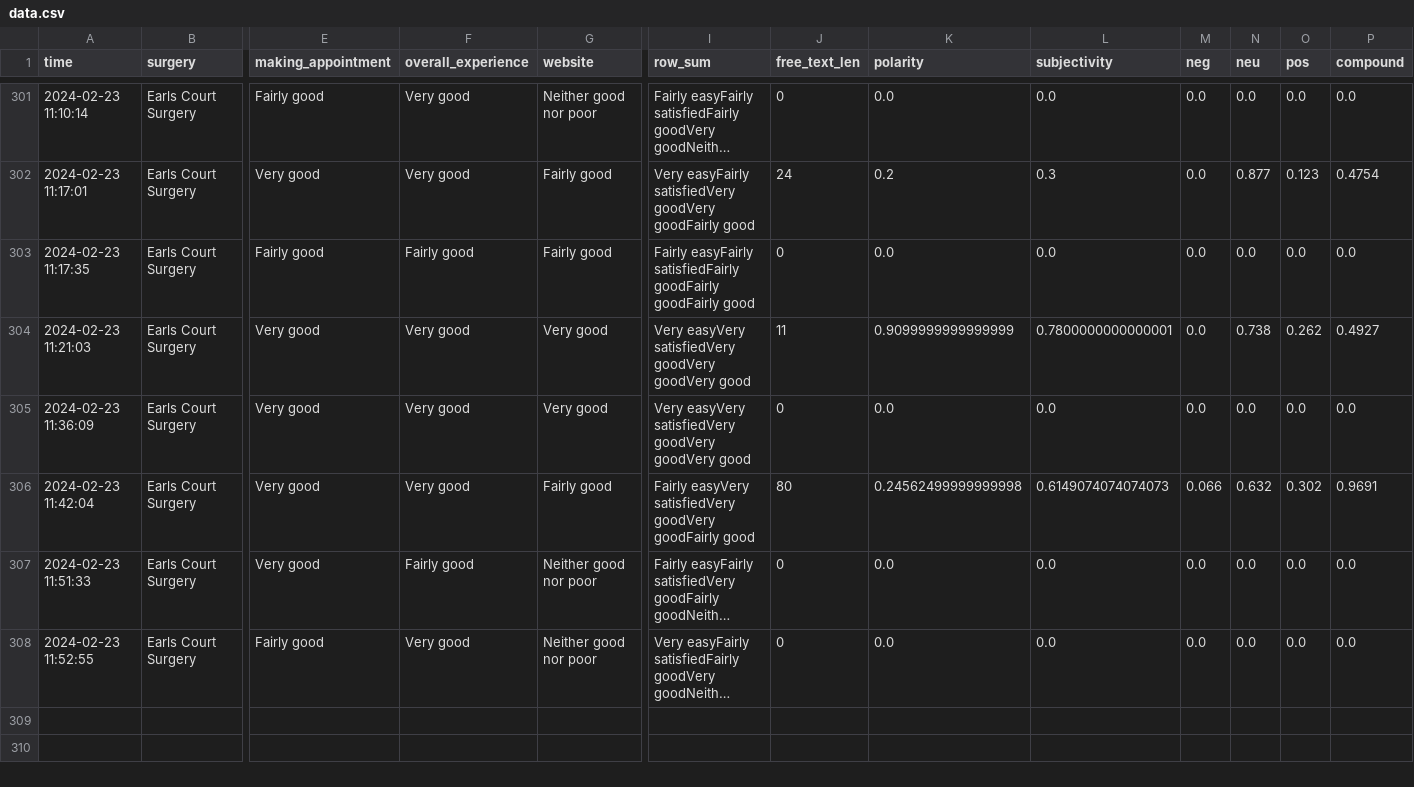
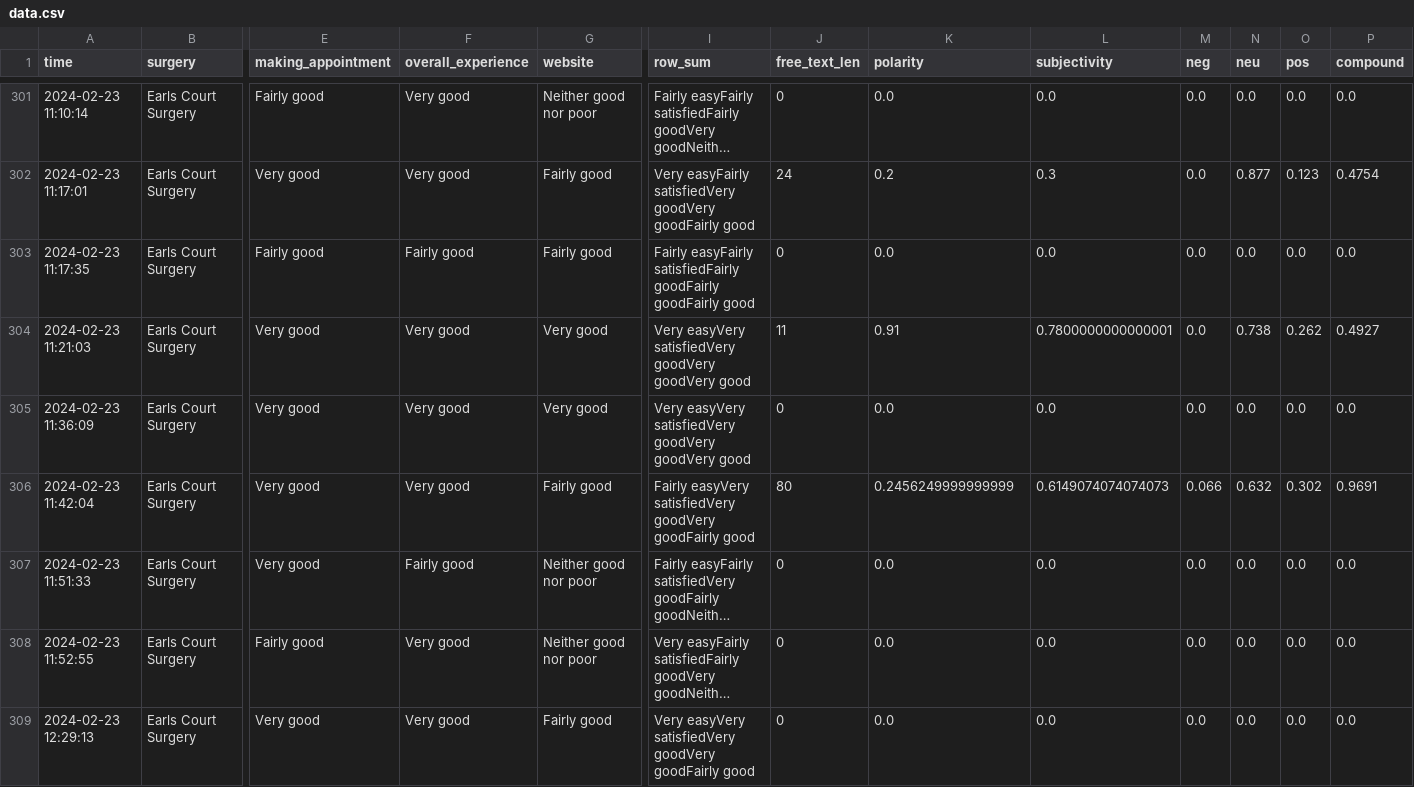
Before and after one commit to janduplessis883/gp-patient-survey, a CSV file: gp_patient_survey/data/data.csv, drawn as a sheet; only a part is shown, gaps mark what is left out; long unchanged cells end in …; rows hold the shown columns only; the diff names each change by its address in the sheet, - before the commit and + after, or states it on an @@ line.

Commit message:
Automated commit via Python script - 2024-02-23 12:34

```diff
--- a/gp_patient_survey/data/data.csv
+++ b/gp_patient_survey/data/data.csv
-K304 (polarity): 0.9099999999999999
+K304 (polarity): 0.91
-K306 (polarity): 0.24562499999999998
+K306 (polarity): 0.2456249999999999
+row 309: 2024-02-23 12:29:13 | Earls Court Surgery | Very good | Very good | Fairly good | Very easyVery satisfiedVery goodVery goodFairly good | 0 | 0.0 | 0.0 | 0.0 | 0.0 | 0.0 | 0.0
```
